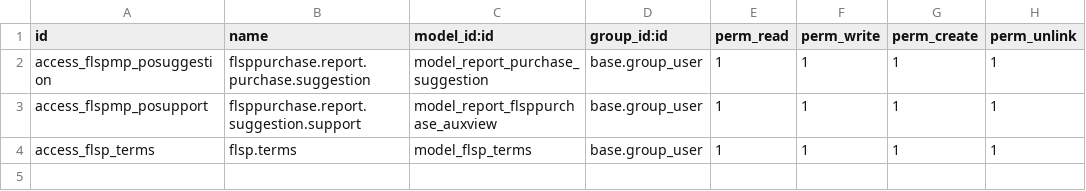
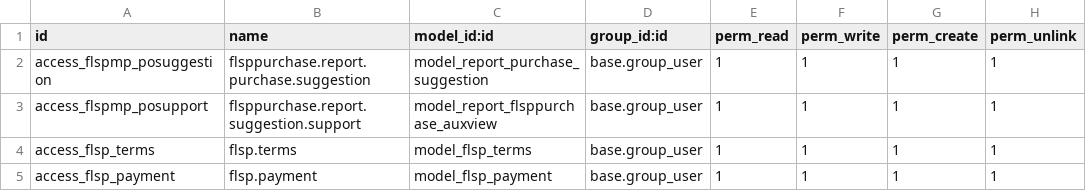
Before and after one commit to odoo-smg/firstlight, a CSV file: flsppurchase/security/ir.model.access.csv, drawn as a sheet.

Commit message:
Ticket #34 - Payment Terms

```diff
--- a/flsppurchase/security/ir.model.access.csv
+++ b/flsppurchase/security/ir.model.access.csv
@@ -4 +4,2 @@ access_flspmp_posupport,flsppurchase.report.suggestion.support,model_report_flsp
 access_flsp_terms,flsp.terms,model_flsp_terms,base.group_user,1,1,1,1
+access_flsp_payment,flsp.payment,model_flsp_payment,base.group_user,1,1,1,1
```
Also changed, not shown: 7 other files.
